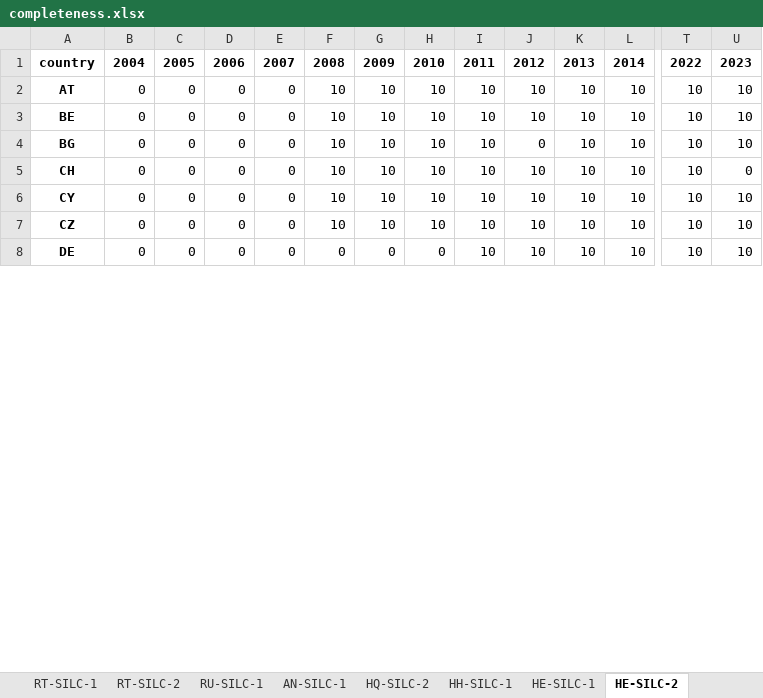
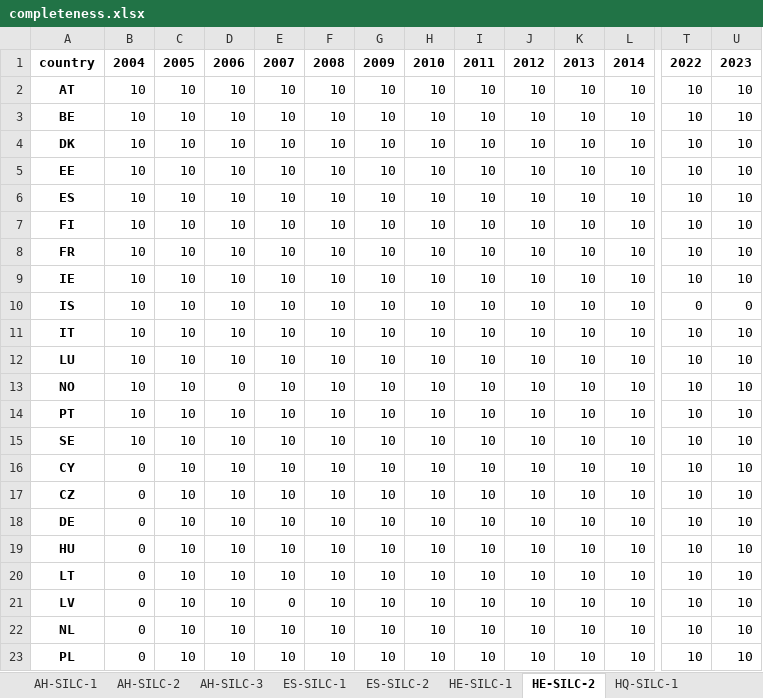
Before and after one commit to dataforgoodfr/13_democratiser_sobriete, an Excel workbook: stream3_visualization/Well-being/output/completeness.xlsx, sheet HE-SILC-2, drawn as a sheet; only a part is shown, gaps mark what is left out; values as stored, in another font and other column widths than the file's, no borders; addresses are those after the commit; rows hold the shown columns only; the diff covers the shown part only; the diff names each change by its address in the sheet, - before the commit and + after, or states it on an @@ line.

```diff
--- a/stream3_visualization/Well-being/output/completeness.xlsx (sheet HE-SILC-2)
+++ b/stream3_visualization/Well-being/output/completeness.xlsx (sheet HE-SILC-2)
-sheet tab: AN-SILC-1
-sheet tab: HQ-SILC-2
-sheet tab: HH-SILC-1
-B2:B4: 0
+B2:B4: 10
-C2:C4: 0
+C2:C4: 10
-D2:D4: 0
+D2:D4: 10
-E2:E4: 0
+E2:E4: 10
-A4: BG
+A4: DK
-J4: 0
+J4: 10
+row 5: EE | 10 | 10 | 10 | 10 | 10 | 10 | 10 | 10 | 10 | 10 | 10 | 10 | 10
+row 6: ES | 10 | 10 | 10 | 10 | 10 | 10 | 10 | 10 | 10 | 10 | 10 | 10 | 10
+row 7: FI | 10 | 10 | 10 | 10 | 10 | 10 | 10 | 10 | 10 | 10 | 10 | 10 | 10
+row 8: FR | 10 | 10 | 10 | 10 | 10 | 10 | 10 | 10 | 10 | 10 | 10 | 10 | 10
+row 9: IE | 10 | 10 | 10 | 10 | 10 | 10 | 10 | 10 | 10 | 10 | 10 | 10 | 10
+row 10: IS | 10 | 10 | 10 | 10 | 10 | 10 | 10 | 10 | 10 | 10 | 10 | 0 | 0
+row 11: IT | 10 | 10 | 10 | 10 | 10 | 10 | 10 | 10 | 10 | 10 | 10 | 10 | 10
+row 12: LU | 10 | 10 | 10 | 10 | 10 | 10 | 10 | 10 | 10 | 10 | 10 | 10 | 10
-A13: CH
+A13: NO
-B13: 0
+B13: 10
-C13: 0
+C13: 10
-E13: 0
+E13: 10
-U13: 0
+U13: 10
+row 14: PT | 10 | 10 | 10 | 10 | 10 | 10 | 10 | 10 | 10 | 10 | 10 | 10 | 10
+row 15: SE | 10 | 10 | 10 | 10 | 10 | 10 | 10 | 10 | 10 | 10 | 10 | 10 | 10
-C16:C18: 0
+C16:C18: 10
-D16:D18: 0
+D16:D18: 10
-E16:E18: 0
+E16:E18: 10
-F18: 0
+F18: 10
-G18: 0
+G18: 10
-H18: 0
+H18: 10
+row 19: HU | 0 | 10 | 10 | 10 | 10 | 10 | 10 | 10 | 10 | 10 | 10 | 10 | 10
+row 20: LT | 0 | 10 | 10 | 10 | 10 | 10 | 10 | 10 | 10 | 10 | 10 | 10 | 10
+row 21: LV | 0 | 10 | 10 | 0 | 10 | 10 | 10 | 10 | 10 | 10 | 10 | 10 | 10
+row 22: NL | 0 | 10 | 10 | 10 | 10 | 10 | 10 | 10 | 10 | 10 | 10 | 10 | 10
+row 23: PL | 0 | 10 | 10 | 10 | 10 | 10 | 10 | 10 | 10 | 10 | 10 | 10 | 10
```
Also changed, not shown: 5 added rows, 23 removed rows and 5 edited cells elsewhere in this sheet, sheet HQ-SILC-1, sheet EL-SILC-1, sheet EC-SILC-2, sheet IS-SILC-3, sheet RT-SILC-1, sheet RT-SILC-2, 20 more sheets, other sheet tabs, stream3_visualization/Well-being/data/2025-08-29_EWBI-Renaming of Primary Indicators.xlsx, 30 other files.
